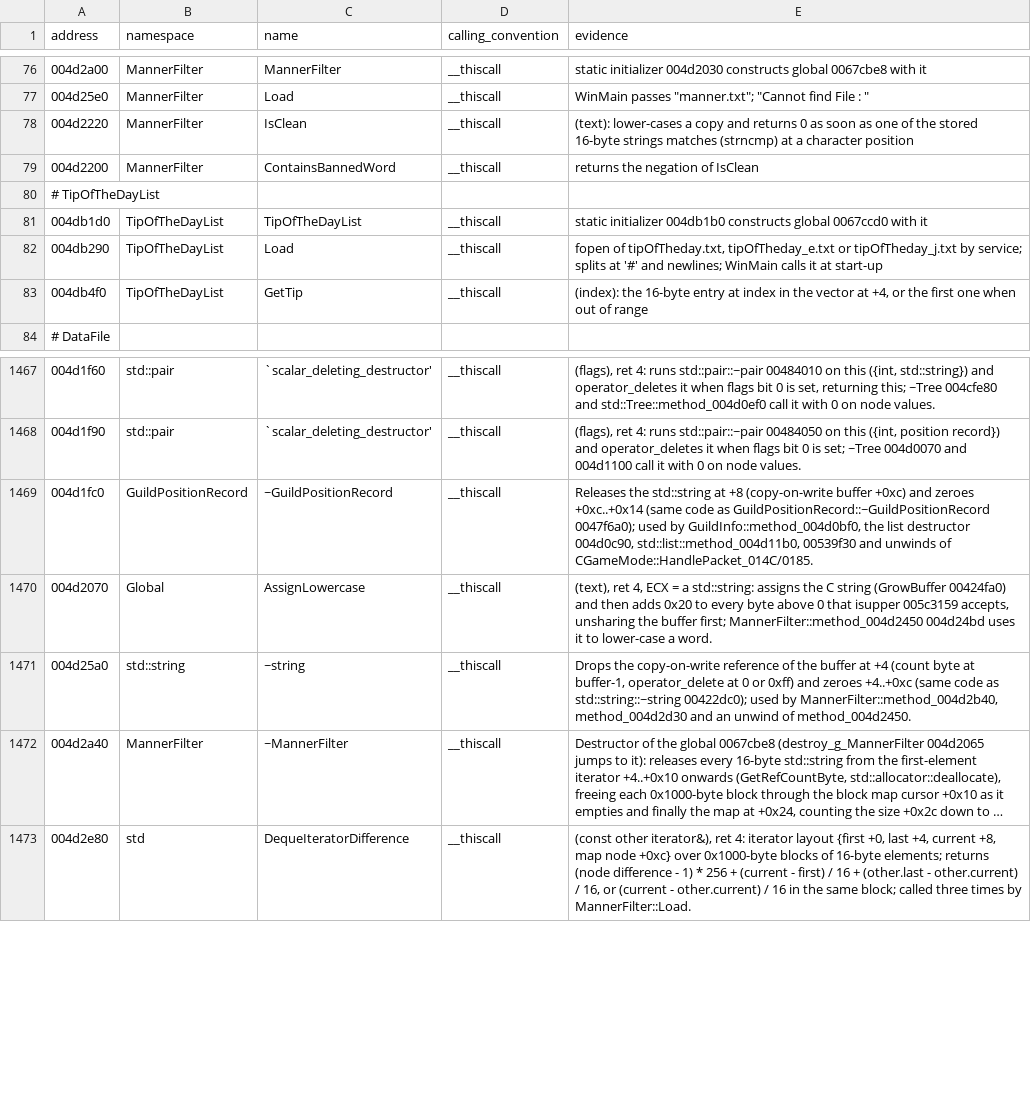
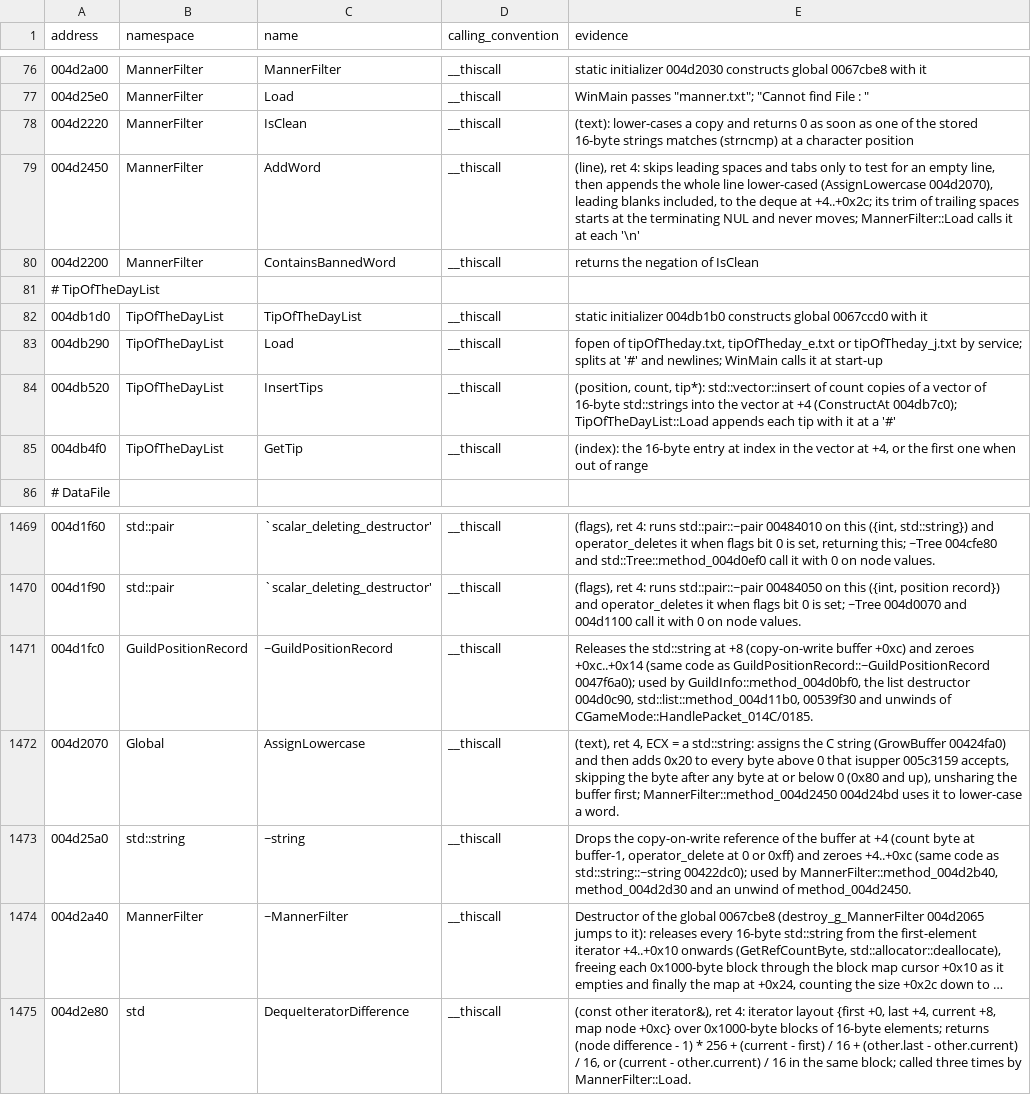
Before and after one commit to keyehzy/ragexe, a TSV file: analysis/labels/inferred.functions.tsv, drawn as a sheet; only a part is shown, gaps mark what is left out; long unchanged cells end in ….

```diff
--- a/analysis/labels/inferred.functions.tsv
+++ b/analysis/labels/inferred.functions.tsv
@@ -78,2 +78,3 @@ address	namespace	name	calling_convention	evidence
 004d2220	MannerFilter	IsClean	__thiscall	(text): lower-cases a copy and returns 0 as soon as one of the stored 16-byte strings matches (strncmp) at a character position
+004d2450	MannerFilter	AddWord	__thiscall	(line), ret 4: skips leading spaces and tabs only to test for an empty line, then appends the whole line lower-cased (AssignLowercase 004d2070), leading blanks included, to the deque at +4..+0x2c; its trim of trailing spaces starts at the terminating NUL and never moves; MannerFilter::Load calls it at each '\n'
 004d2200	MannerFilter	ContainsBannedWord	__thiscall	returns the negation of IsClean
@@ -82,2 +83,3 @@ address	namespace	name	calling_convention	evidence
 004db290	TipOfTheDayList	Load	__thiscall	fopen of tipOfTheday.txt, tipOfTheday_e.txt or tipOfTheday_j.txt by service; splits at '#' and newlines; WinMain calls it at start-up
+004db520	TipOfTheDayList	InsertTips	__thiscall	(position, count, tip*): std::vector::insert of count copies of a vector of 16-byte std::strings into the vector at +4 (ConstructAt 004db7c0); TipOfTheDayList::Load appends each tip with it at a '#'
 004db4f0	TipOfTheDayList	GetTip	__thiscall	(index): the 16-byte entry at index in the vector at +4, or the first one when out of range
@@ -1469,3 +1471,3 @@ address	namespace	name	calling_convention	evidence
 004d1fc0	GuildPositionRecord	~GuildPositionRecord	__thiscall	Releases the std::string at +8 (copy-on-write buffer +0xc) and zeroes +0xc..+0x14 (same code as GuildPositionRecord::~GuildPositionRecord 0047f6a0); used by GuildInfo::method_004d0bf0, the list destructor 004d0c90, std::list::method_004d11b0, 00539f30 and unwinds of CGameMode::HandlePacket_014C/0185.
-004d2070	Global	AssignLowercase	__thiscall	(text), ret 4, ECX = a std::string: assigns the C string (GrowBuffer 00424fa0) and then adds 0x20 to every byte above 0 that isupper 005c3159 accepts, unsharing the buffer first; MannerFilter::method_004d2450 004d24bd uses it to lower-case a word.
+004d2070	Global	AssignLowercase	__thiscall	(text), ret 4, ECX = a std::string: assigns the C string (GrowBuffer 00424fa0) and then adds 0x20 to every byte above 0 that isupper 005c3159 accepts, skipping the byte after any byte at or below 0 (0x80 and up), unsharing the buffer first; MannerFilter::method_004d2450 004d24bd uses it to lower-case a word.
 004d25a0	std::string	~string	__thiscall	Drops the copy-on-write reference of the buffer at +4 (count byte at buffer-1, operator_delete at 0 or 0xff) and zeroes +4..+0xc (same code as std::string::~string 00422dc0); used by MannerFilter::method_004d2b40, method_004d2d30 and an unwind of method_004d2450.
```
Also changed, not shown: analysis/labels/methods.functions.tsv, analysis/ledger.tsv, 20 other files.
